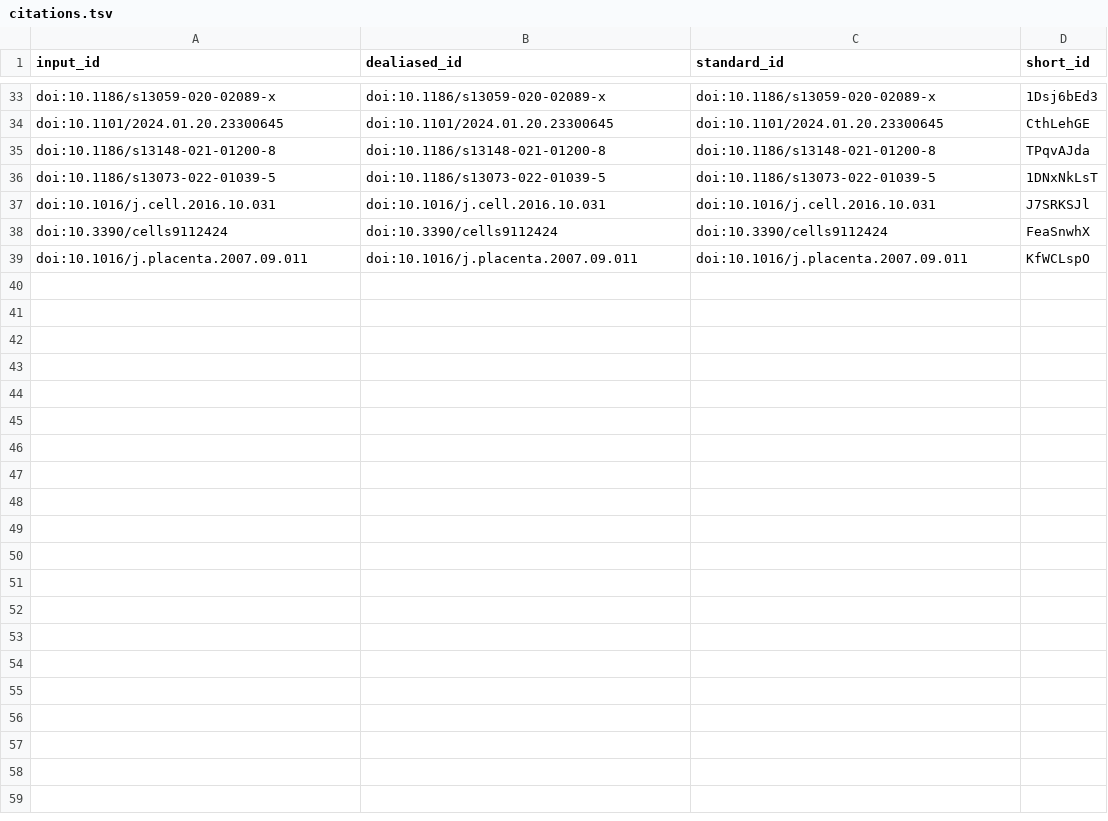
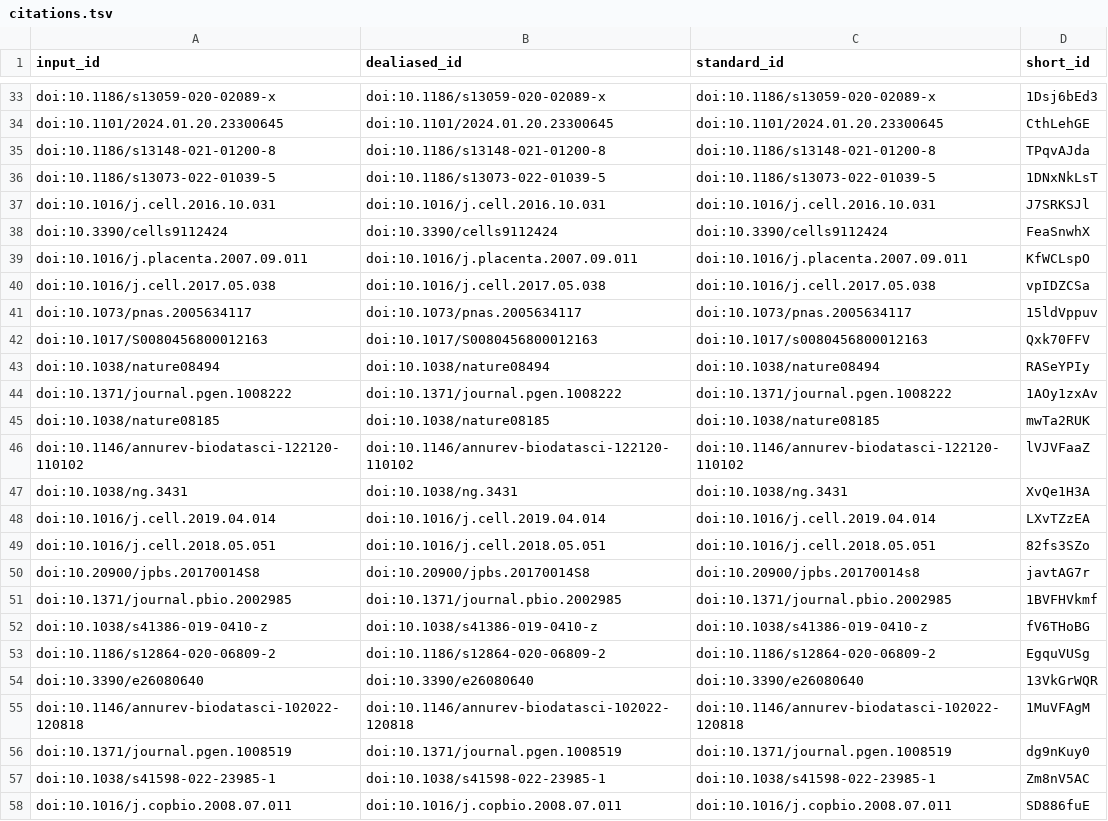
Before and after one commit to pivlab/annual_review_of_biomedical_data_science, a TSV file: citations.tsv, drawn as a sheet; only a part is shown, gaps mark what is left out; the diff covers the shown part only.

Commit message:
upload fig3 [ci skip]
This build is based on
https://github.com/pivlab/annual_review_of_biomedical_data_science/commit/15a4a090350f04b10fef890bddb2579cb3c03034.

This commit was created by the following CI build and job:
https://github.com/pivlab/annual_review_of_biomedical_data_science/commit/15a4a090350f04b10fef890bddb2579cb3c03034/checks
https://github.com/pivlab/annual_review_of_biomedical_data_science/actions/runs/11275250159

```diff
--- a/citations.tsv
+++ b/citations.tsv
@@ -39 +39,20 @@ doi:10.3390/cells9112424	doi:10.3390/cells9112424	doi:10.3390/cells9112424	FeaSn
 doi:10.1016/j.placenta.2007.09.011	doi:10.1016/j.placenta.2007.09.011	doi:10.1016/j.placenta.2007.09.011	KfWCLspO
+doi:10.1016/j.cell.2017.05.038	doi:10.1016/j.cell.2017.05.038	doi:10.1016/j.cell.2017.05.038	vpIDZCSa
+doi:10.1073/pnas.2005634117	doi:10.1073/pnas.2005634117	doi:10.1073/pnas.2005634117	15ldVppuv
+doi:10.1017/S0080456800012163	doi:10.1017/S0080456800012163	doi:10.1017/s0080456800012163	Qxk70FFV
+doi:10.1038/nature08494	doi:10.1038/nature08494	doi:10.1038/nature08494	RASeYPIy
+doi:10.1371/journal.pgen.1008222	doi:10.1371/journal.pgen.1008222	doi:10.1371/journal.pgen.1008222	1AOy1zxAv
+doi:10.1038/nature08185	doi:10.1038/nature08185	doi:10.1038/nature08185	mwTa2RUK
+doi:10.1146/annurev-biodatasci-122120-110102	doi:10.1146/annurev-biodatasci-122120-110102	doi:10.1146/annurev-biodatasci-122120-110102	lVJVFaaZ
+doi:10.1038/ng.3431	doi:10.1038/ng.3431	doi:10.1038/ng.3431	XvQe1H3A
+doi:10.1016/j.cell.2019.04.014	doi:10.1016/j.cell.2019.04.014	doi:10.1016/j.cell.2019.04.014	LXvTZzEA
+doi:10.1016/j.cell.2018.05.051	doi:10.1016/j.cell.2018.05.051	doi:10.1016/j.cell.2018.05.051	82fs3SZo
+doi:10.20900/jpbs.20170014S8	doi:10.20900/jpbs.20170014S8	doi:10.20900/jpbs.20170014s8	javtAG7r
+doi:10.1371/journal.pbio.2002985	doi:10.1371/journal.pbio.2002985	doi:10.1371/journal.pbio.2002985	1BVFHVkmf
+doi:10.1038/s41386-019-0410-z	doi:10.1038/s41386-019-0410-z	doi:10.1038/s41386-019-0410-z	fV6THoBG
+doi:10.1186/s12864-020-06809-2	doi:10.1186/s12864-020-06809-2	doi:10.1186/s12864-020-06809-2	EgquVUSg
+doi:10.3390/e26080640	doi:10.3390/e26080640	doi:10.3390/e26080640	13VkGrWQR
+doi:10.1146/annurev-biodatasci-102022-120818	doi:10.1146/annurev-biodatasci-102022-120818	doi:10.1146/annurev-biodatasci-102022-120818	1MuVFAgM
+doi:10.1371/journal.pgen.1008519	doi:10.1371/journal.pgen.1008519	doi:10.1371/journal.pgen.1008519	dg9nKuy0
+doi:10.1038/s41598-022-23985-1	doi:10.1038/s41598-022-23985-1	doi:10.1038/s41598-022-23985-1	Zm8nV5AC
+doi:10.1016/j.copbio.2008.07.011	doi:10.1016/j.copbio.2008.07.011	doi:10.1016/j.copbio.2008.07.011	SD886fuE
```
Also changed, not shown: 16 added rows elsewhere in this file, 7 other files.
